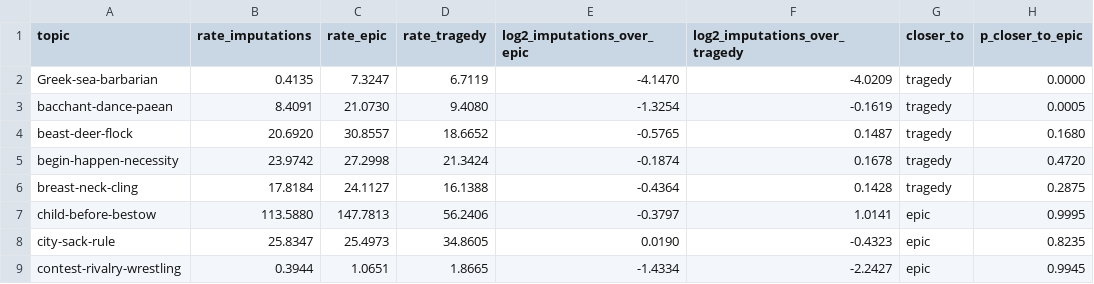
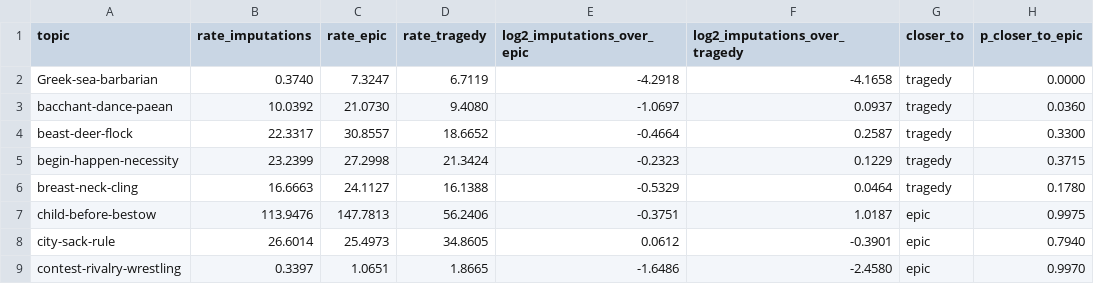
Before and after one commit to Urdatorn/bsda-miniproject-2026, a CSV file: results/hard/genre_topics.csv, drawn as a sheet; only a part is shown; the diff covers the shown part only.

```diff
--- a/results/hard/genre_topics.csv
+++ b/results/hard/genre_topics.csv
@@ -1,9 +1,9 @@
 topic,rate_imputations,rate_epic,rate_tragedy,log2_imputations_over_epic,log2_imputations_over_tragedy,closer_to,p_closer_to_epic
-Greek-sea-barbarian,0.4135,7.3247,6.7119,-4.1470,-4.0209,tragedy,0.0000
-bacchant-dance-paean,8.4091,21.0730,9.4080,-1.3254,-0.1619,tragedy,0.0005
-beast-deer-flock,20.6920,30.8557,18.6652,-0.5765,0.1487,tragedy,0.1680
-begin-happen-necessity,23.9742,27.2998,21.3424,-0.1874,0.1678,tragedy,0.4720
-breast-neck-cling,17.8184,24.1127,16.1388,-0.4364,0.1428,tragedy,0.2875
-child-before-bestow,113.5880,147.7813,56.2406,-0.3797,1.0141,epic,0.9995
-city-sack-rule,25.8347,25.4973,34.8605,0.0190,-0.4323,epic,0.8235
-contest-rivalry-wrestling,0.3944,1.0651,1.8665,-1.4334,-2.2427,epic,0.9945
+Greek-sea-barbarian,0.3740,7.3247,6.7119,-4.2918,-4.1658,tragedy,0.0000
+bacchant-dance-paean,10.0392,21.0730,9.4080,-1.0697,0.0937,tragedy,0.0360
+beast-deer-flock,22.3317,30.8557,18.6652,-0.4664,0.2587,tragedy,0.3300
+begin-happen-necessity,23.2399,27.2998,21.3424,-0.2323,0.1229,tragedy,0.3715
+breast-neck-cling,16.6663,24.1127,16.1388,-0.5329,0.0464,tragedy,0.1780
+child-before-bestow,113.9476,147.7813,56.2406,-0.3751,1.0187,epic,0.9975
+city-sack-rule,26.6014,25.4973,34.8605,0.0612,-0.3901,epic,0.7940
+contest-rivalry-wrestling,0.3397,1.0651,1.8665,-1.6486,-2.4580,epic,0.9970
```
Also changed, not shown: 92 edited cells elsewhere in this file, results/hard/genre_distance.csv, results/hard/topic_circles.csv, 10 other files.
